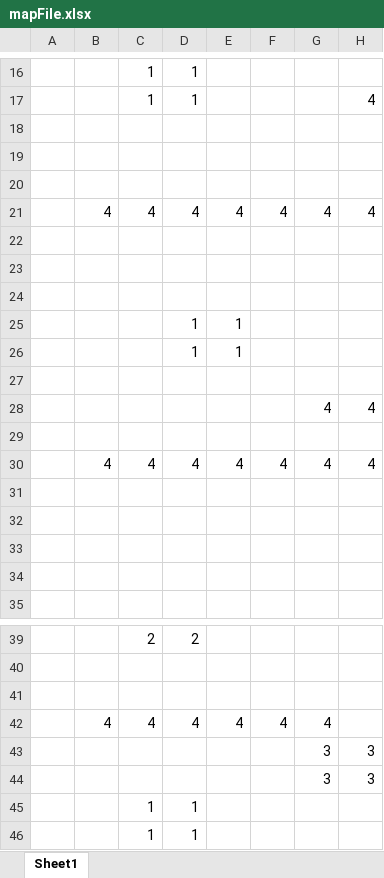
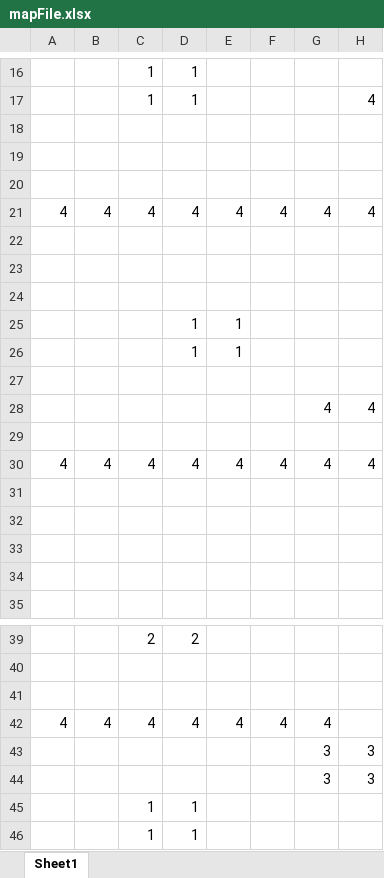
Before and after one commit to JeonJohnson/BICTestRepository, an Excel workbook: Assets/StreamingAssets/mapFile.xlsx, sheet Sheet1, drawn as a sheet; only a part is shown, gaps mark what is left out; values as stored, in another font and other column widths than the file's, no borders; the diff names each change by its address in the sheet, - before the commit and + after, or states it on an @@ line.

```diff
--- a/Assets/StreamingAssets/mapFile.xlsx (sheet Sheet1)
+++ b/Assets/StreamingAssets/mapFile.xlsx (sheet Sheet1)
-A21: (empty)
+A21: 4
-A30: (empty)
+A30: 4
-A42: (empty)
+A42: 4
```
Also changed, not shown: 40 other files.
